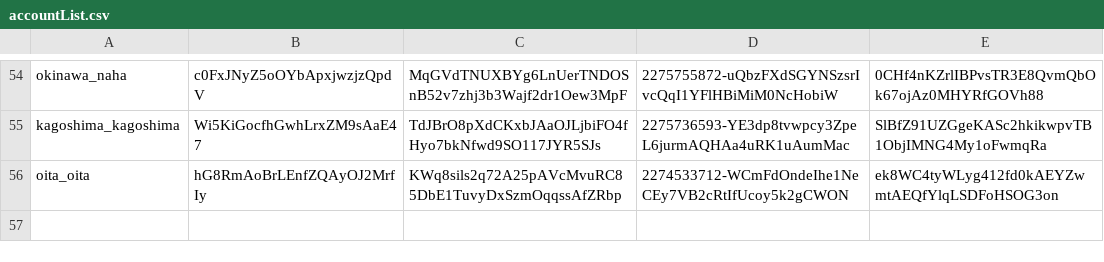
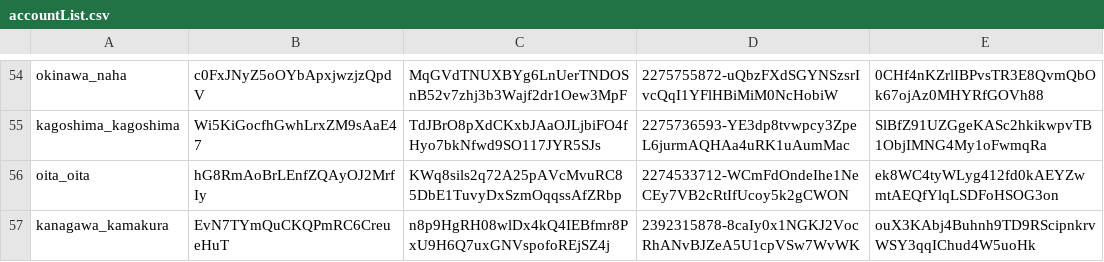
Before and after one commit to doridoridoriand/masao, a CSV file: logic/accountList.csv, drawn as a sheet; only a part is shown, gaps mark what is left out; the diff names each change by its address in the sheet, - before the commit and + after, or states it on an @@ line.

```diff
--- a/logic/accountList.csv
+++ b/logic/accountList.csv
+row 57: kanagawa_kamakura | EvN7TYmQuCKQPmRC6CreueHuT | n8p9HgRH08wlDx4kQ4IEBfmr8PxU9H6Q7uxGNVspofoREjSZ4j | 2392315878-8caIy0x1NGKJ2VocRhANvBJZeA5U1cpVSw7WvWK | ouX3KAbj4Buhnh9TD9RScipnkrvWSY3qqIChud4W5uoHk
```
Also changed, not shown: parseList.csv.
